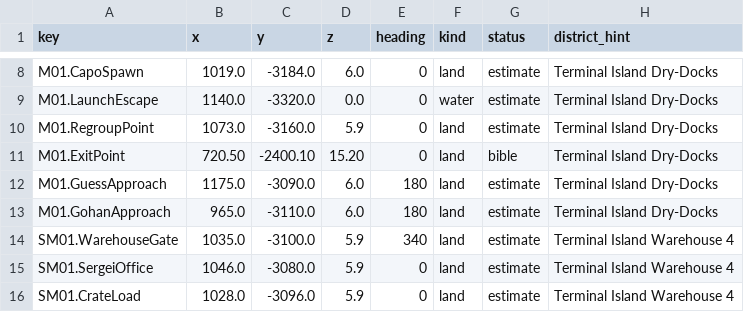
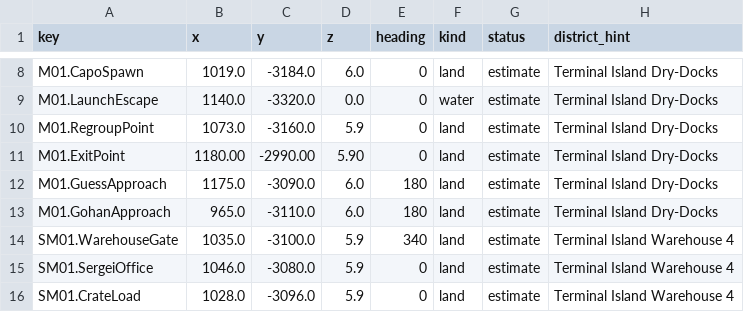
Before and after one commit to RonGdesigns/Customgta6, a TSV file: data/locations.tsv, drawn as a sheet; only a part is shown, gaps mark what is left out.

```diff
--- a/data/locations.tsv
+++ b/data/locations.tsv
@@ -10,3 +10,3 @@ M01.LaunchEscape	1140.0	-3320.0	0.0	0	water	estimate	Terminal Island Dry-Docks
 M01.RegroupPoint	1073.0	-3160.0	5.9	0	land	estimate	Terminal Island Dry-Docks
-M01.ExitPoint	720.50	-2400.10	15.20	0	land	bible	Terminal Island Dry-Docks
+M01.ExitPoint	1180.00	-2990.00	5.90	0	land	estimate	Terminal Island Dry-Docks
 M01.GuessApproach	1175.0	-3090.0	6.0	180	land	estimate	Terminal Island Dry-Docks
```
Also changed, not shown: 9 other files.
